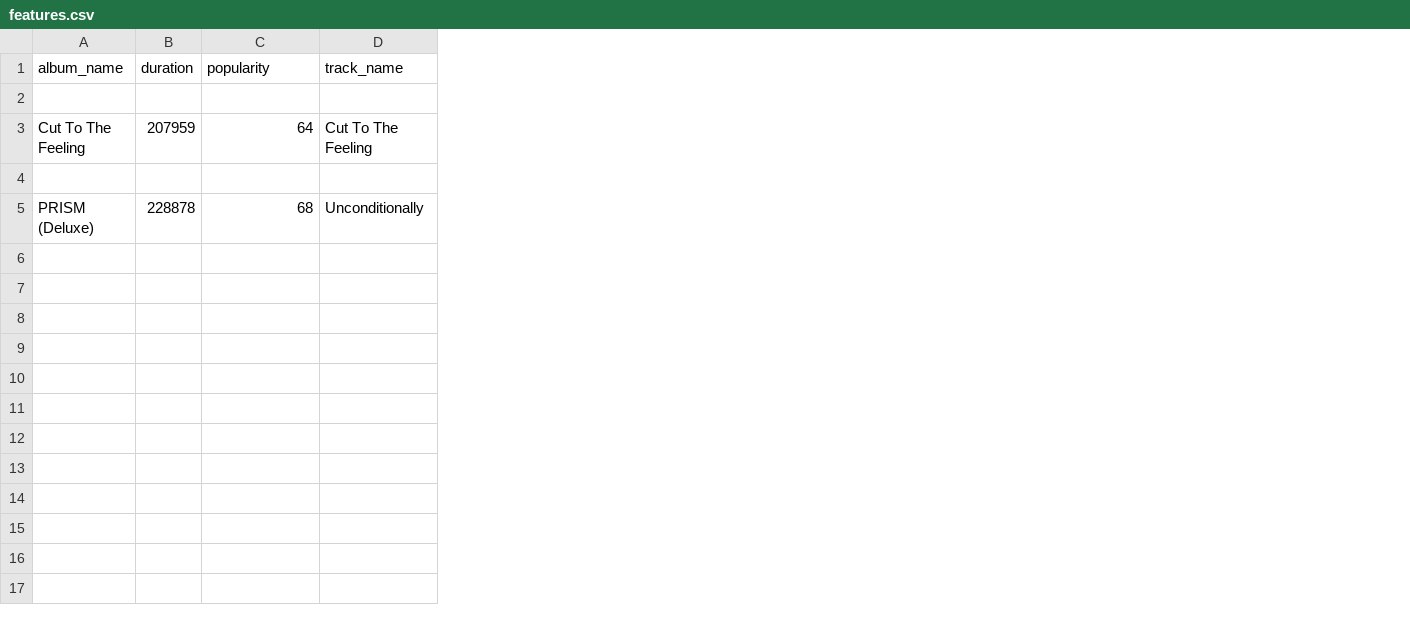
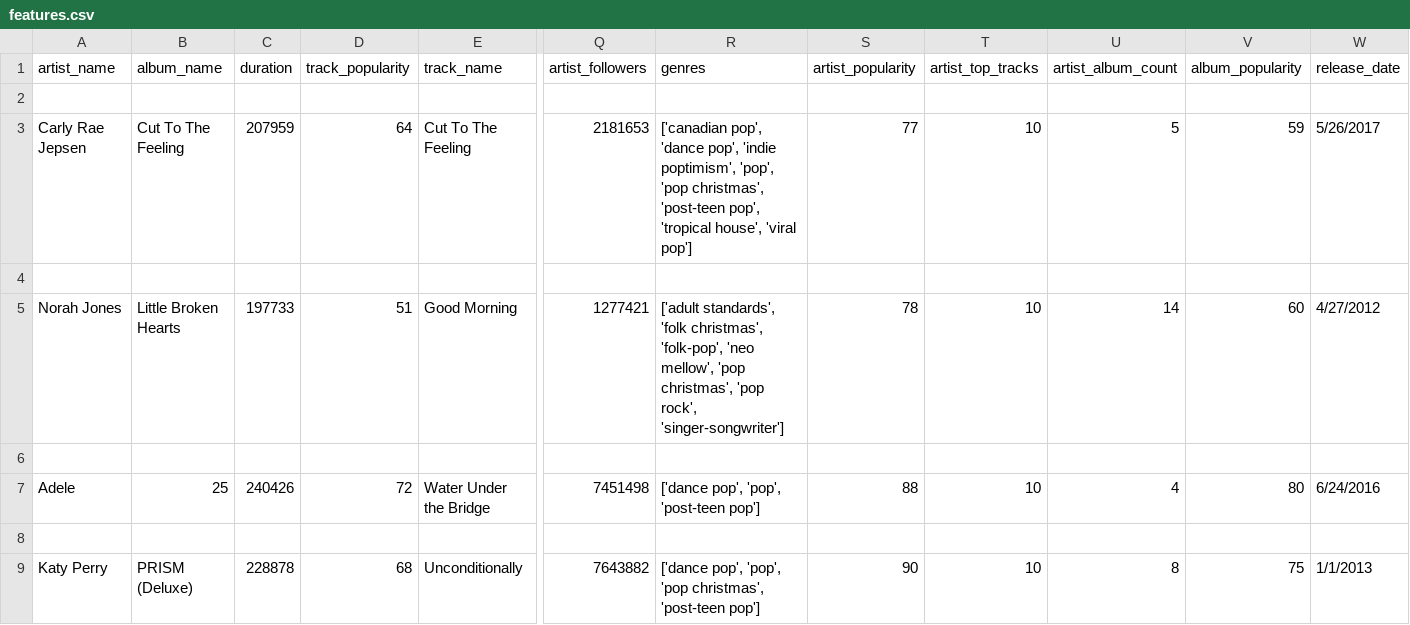
Before and after one commit to addt/Song-Popularity, a CSV file: Spotify/features.csv, drawn as a sheet; only a part is shown, gaps mark what is left out; addresses are those after the commit; rows hold the shown columns only; the diff names each change by its address in the sheet, - before the commit and + after, or states it on an @@ line.

Commit message:
Quick and dirty changes to spotify scipt to get additional features

```diff
--- a/Spotify/features.csv
+++ b/Spotify/features.csv
+column A (artist_name), row 3: Carly Rae Jepsen; row 9: Katy Perry
+column Q (artist_followers), row 3: 2181653; row 9: 7643882
+column R (genres), row 3: ['canadian pop', 'dance pop', 'indie poptimism', 'pop', 'pop christmas', 'post-teen pop', 'tropical house', 'viral pop']; row 9: ['dance pop', 'pop', 'pop christmas', 'post-teen pop']
+column S (artist_popularity), row 3: 77; row 9: 90
+column T (artist_top_tracks), row 3: 10; row 9: 10
+column U (artist_album_count), row 3: 5; row 9: 8
+column V (album_popularity), row 3: 59; row 9: 75
+column W (release_date), row 3: 5/26/2017; row 9: 1/1/2013
-D1: popularity
+D1: track_popularity
+row 5: Norah Jones | Little Broken Hearts | 197733 | 51 | Good Morning | 1277421 | ['adult standards', 'folk christmas', 'folk-pop', 'neo mellow', 'pop christmas', 'pop rock', 'singer-songwriter'] | 78 | 10 | 14 | 60 | 4/27/2012
+row 6: (empty)
+row 7: Adele | 25 | 240426 | 72 | Water Under the Bridge | 7451498 | ['dance pop', 'pop', 'post-teen pop'] | 88 | 10 | 4 | 80 | 6/24/2016
+row 8: (empty)
```
Also changed, not shown: Librosa/tracks.csv, 2 other files.
